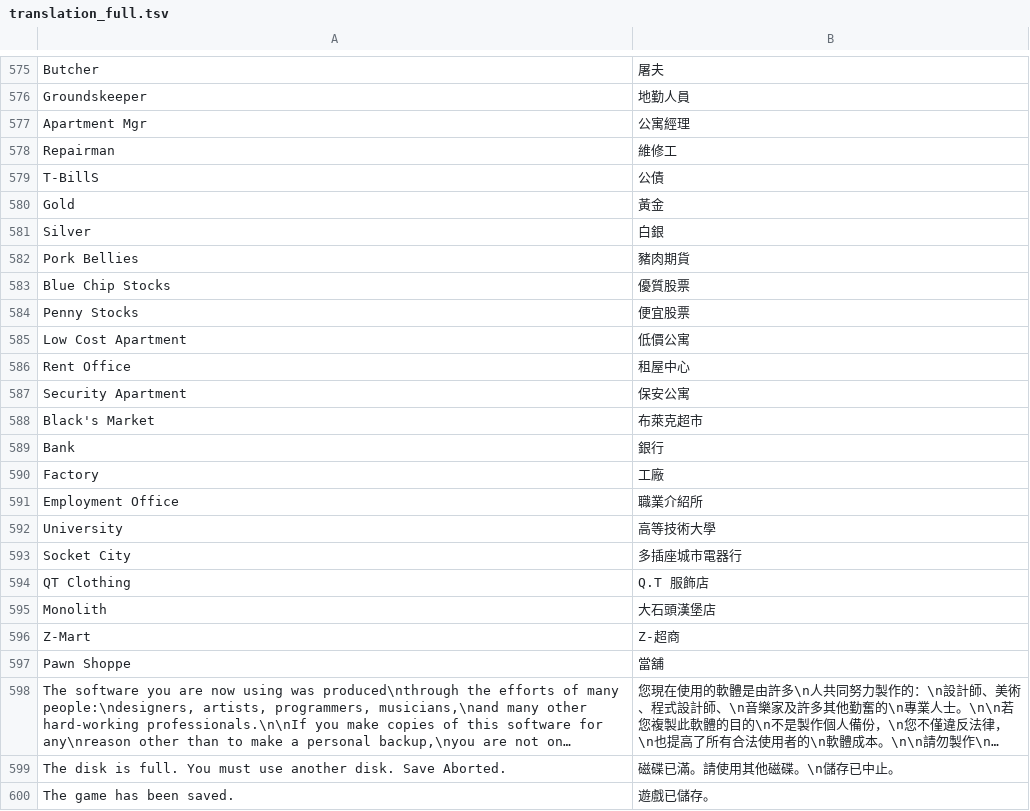
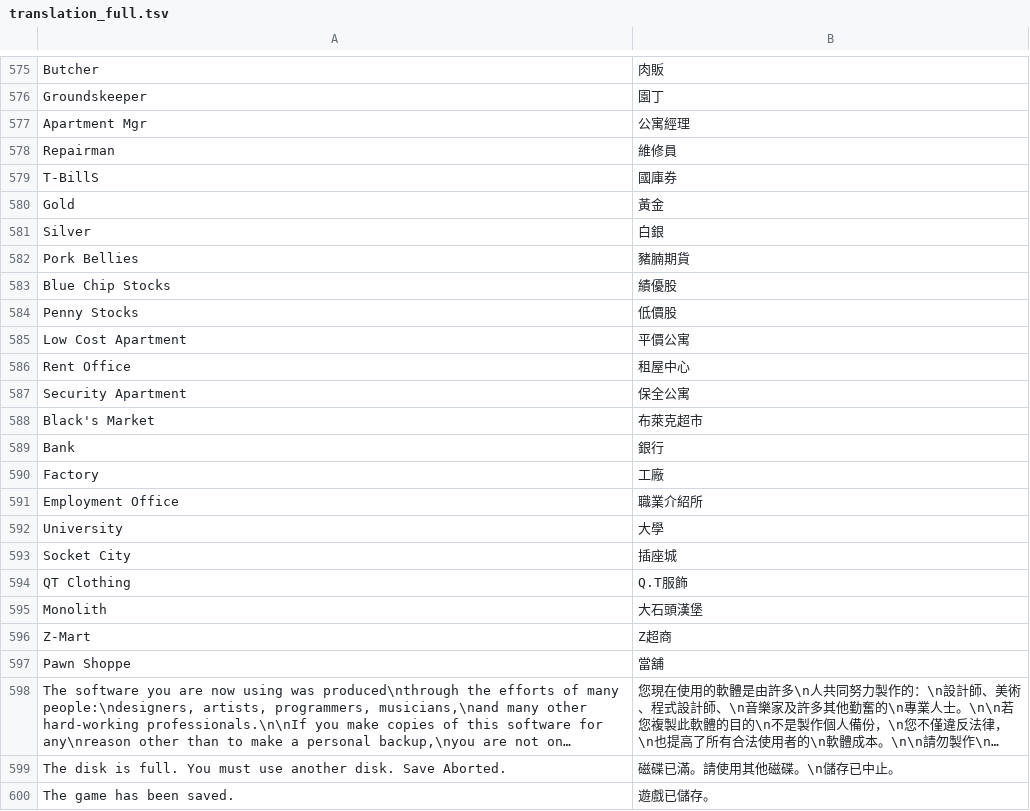
Before and after one commit to wicanr2/jones_in_the_fast_lane, a TSV file: translation/translation_full.tsv, drawn as a sheet; only a part is shown, gaps mark what is left out; long unchanged cells end in …; the diff covers the shown part only; the diff names each change by its address in the sheet, - before the commit and + after, or states it on an @@ line.

```diff
--- a/translation/translation_full.tsv
+++ b/translation/translation_full.tsv
-B575: 屠夫
+B575: 肉販
-B576: 地勤人員
+B576: 園丁
-B578: 維修工
+B578: 維修員
-B579: 公債
+B579: 國庫券
-B582: 豬肉期貨
+B582: 豬腩期貨
-B583: 優質股票
+B583: 績優股
-B584: 便宜股票
+B584: 低價股
-B585: 低價公寓
+B585: 平價公寓
-B587: 保安公寓
+B587: 保全公寓
-B592: 高等技術大學
+B592: 大學
-B593: 多插座城市電器行
+B593: 插座城
-B594: Q.T 服飾店
+B594: Q.T服飾
-B595: 大石頭漢堡店
+B595: 大石頭漢堡
-B596: Z-超商
+B596: Z超商
```
Also changed, not shown: 21 edited cells elsewhere in this file, 15 other files.
